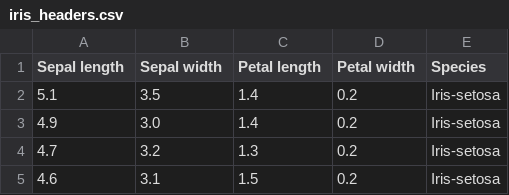
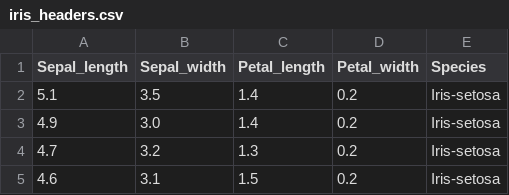
Before and after one commit to Arturo0911/GoLearningDataSets, a CSV file: datasets/iris_headers.csv, drawn as a sheet; only a part is shown.

```diff
--- a/datasets/iris_headers.csv
+++ b/datasets/iris_headers.csv
@@ -1,2 +1,2 @@
-Sepal length, Sepal width,Petal length, Petal width, Species
+Sepal_length, Sepal_width,Petal_length, Petal_width, Species
 5.1,3.5,1.4,0.2,Iris-setosa
```
Also changed, not shown: iris_test.csv, iris_train.csv, 4 other files.
